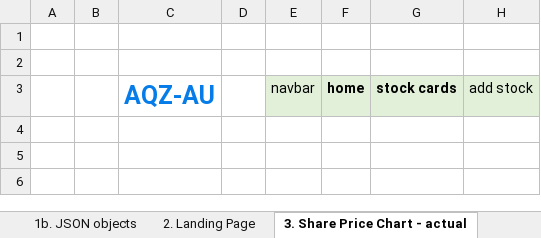
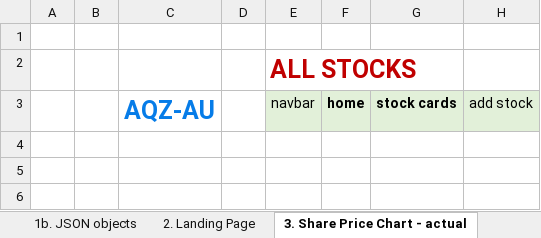
Before and after one commit to organisedtoast/institute-of-data-labs, an Excel workbook: module4/miniproject1/planning.xlsx, sheet 3. Share Price Chart - actual, drawn as a sheet; only a part is shown; values as stored, in another font and other column widths than the file's, no borders; charts and pictures not drawn; the diff names each change by its address in the sheet, - before the commit and + after, or states it on an @@ line.

```diff
--- a/module4/miniproject1/planning.xlsx (sheet 3. Share Price Chart - actual)
+++ b/module4/miniproject1/planning.xlsx (sheet 3. Share Price Chart - actual)
-E2 (navbar): (empty)
+E2 (navbar): ALL STOCKS
```
Also changed, not shown: sheet 1. Requirements, charts or pictures, 8 other files.
